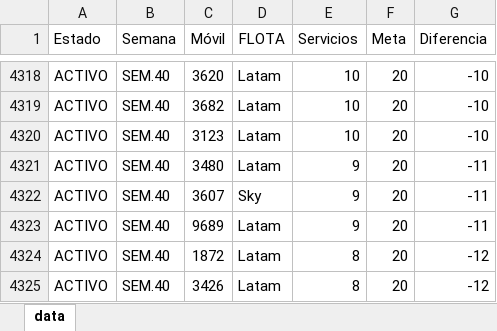
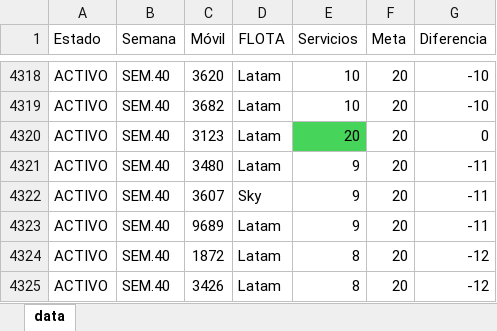
Before and after one commit to CarlosMoscol/directo, an Excel workbook: data.xlsx, sheet data, drawn as a sheet; only a part is shown, gaps mark what is left out; values as stored, in another font and other column widths than the file's, no borders; conditional formats not drawn; the diff names each change by its address in the sheet, - before the commit and + after, or states it on an @@ line.

Commit message:
Update data.xlsx

```diff
--- a/data.xlsx (sheet data)
+++ b/data.xlsx (sheet data)
-E4320 (Servicios): 10
+E4320 (Servicios): 20
-E4320 fill: none
+E4320 fill: #47D45A
-G4320 (Diferencia): -10
+G4320 (Diferencia): 0
```
